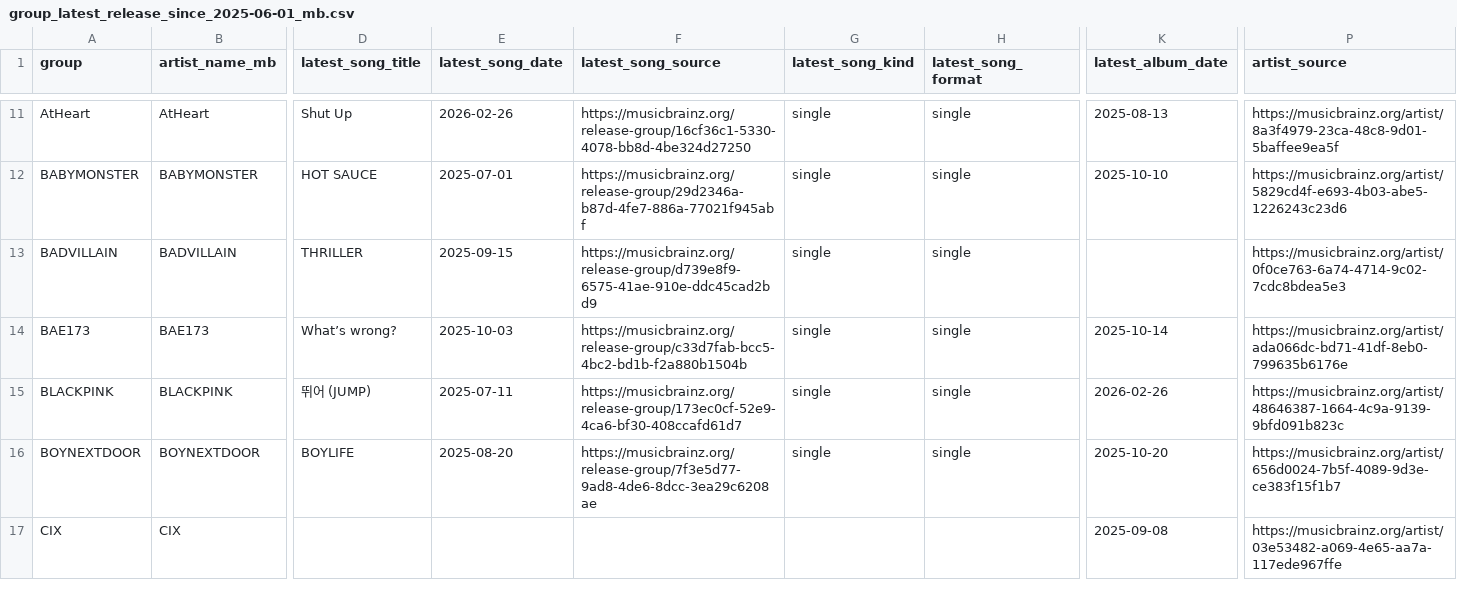
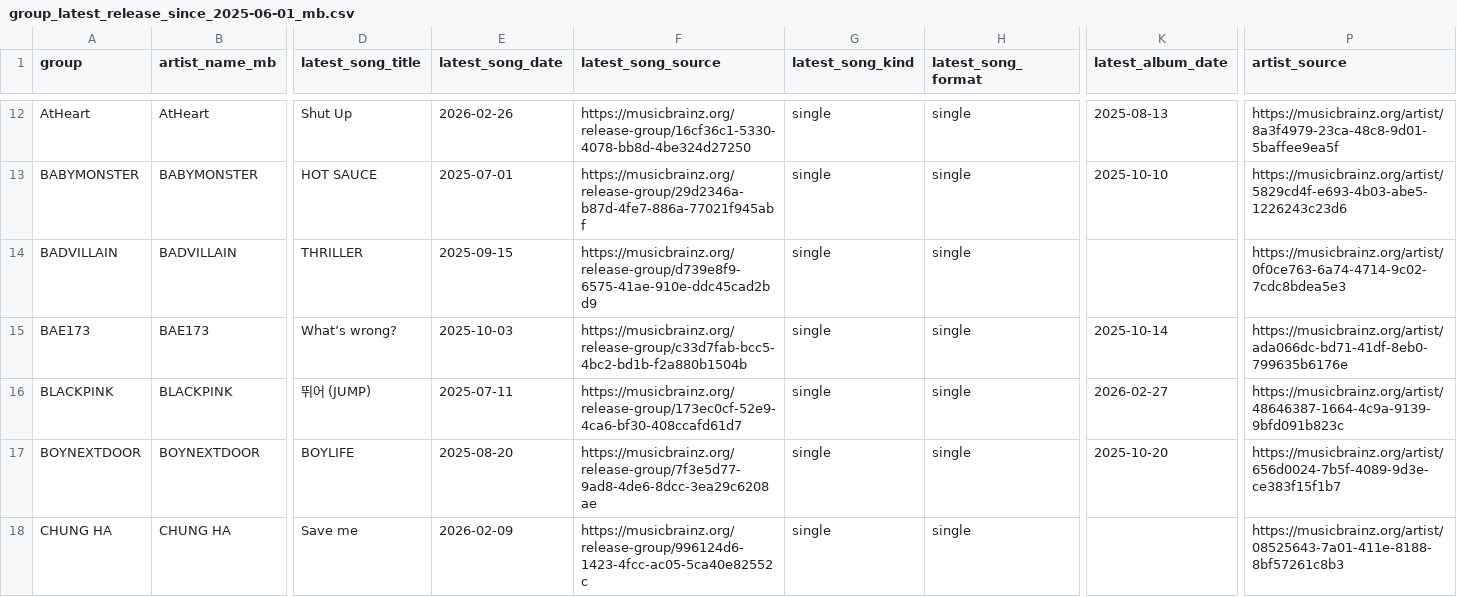
Before and after one commit to iAmSomething/idol-song-app, a CSV file: group_latest_release_since_2025-06-01_mb.csv, drawn as a sheet; only a part is shown, gaps mark what is left out; the shorter side is filled out with more unchanged rows; addresses are those after the commit; rows hold the shown columns only; the diff covers the shown part only; the diff names each change by its address in the sheet, - before the commit and + after, or states it on an @@ line.

Commit message:
Fix latest release selection drift across source and backend (#589)

```diff
--- a/group_latest_release_since_2025-06-01_mb.csv
+++ b/group_latest_release_since_2025-06-01_mb.csv
-K16 (latest_album_date): 2026-02-26
+K16 (latest_album_date): 2026-02-27
+row 18: CHUNG HA | CHUNG HA | Save me | 2026-02-09 | https://musicbrainz.org/release-group/996124d6-1423-4fcc-ac05-5ca40e82552c | single | single |  | https://musicbrainz.org/artist/08525643-7a01-411e-8188-8bf57261c8b3
```
Also changed, not shown: 8 added rows, 1 moved row and 5 edited cells elsewhere in this file, tracking_watchlist.csv, 18 other files.
